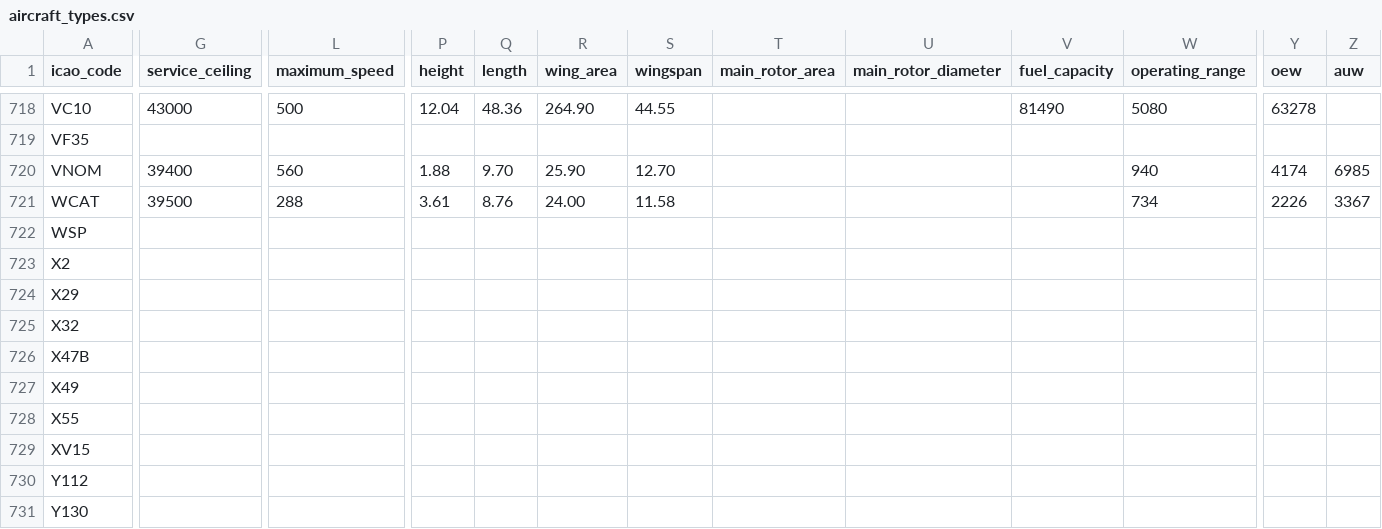
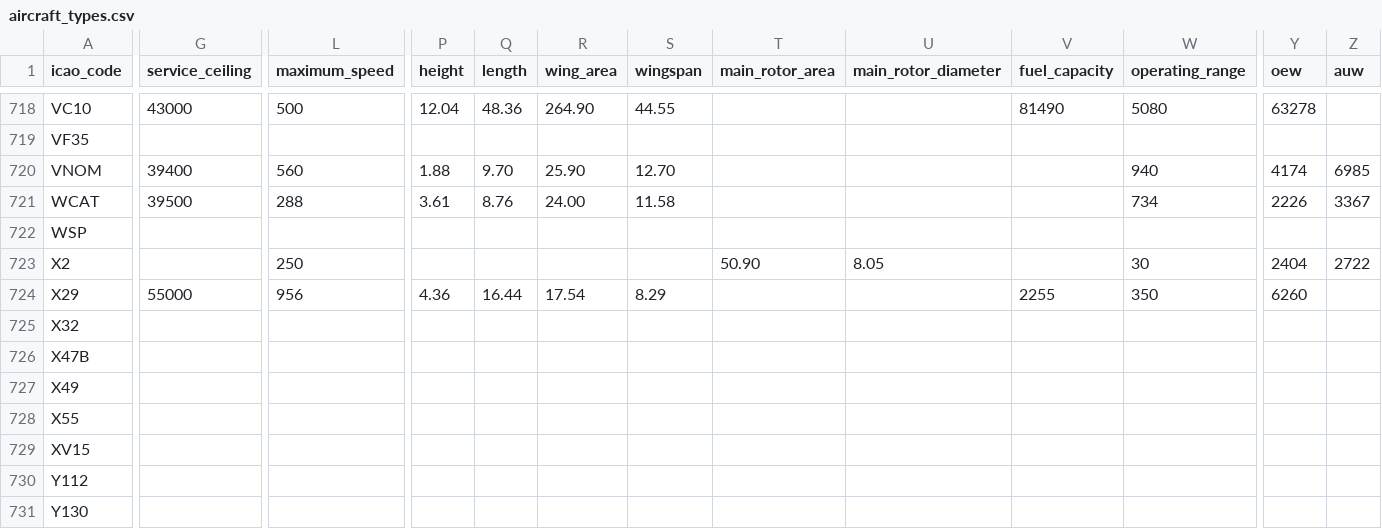
Before and after one commit to jbroutier/whatisflying-db, a CSV file: data/aircraft_types.csv, drawn as a sheet; only a part is shown, gaps mark what is left out; the diff covers the shown part only; the diff names each change by its address in the sheet, - before the commit and + after, or states it on an @@ line.

Commit message:
Add technical data.

```diff
--- a/data/aircraft_types.csv
+++ b/data/aircraft_types.csv
-L723 (maximum_speed): (empty)
+L723 (maximum_speed): 250
-T723 (main_rotor_area): (empty)
+T723 (main_rotor_area): 50.90
-U723 (main_rotor_diameter): (empty)
+U723 (main_rotor_diameter): 8.05
-W723 (operating_range): (empty)
+W723 (operating_range): 30
-Y723 (oew): (empty)
+Y723 (oew): 2404
-Z723 (auw): (empty)
+Z723 (auw): 2722
-G724 (service_ceiling): (empty)
+G724 (service_ceiling): 55000
-L724 (maximum_speed): (empty)
+L724 (maximum_speed): 956
-P724 (height): (empty)
+P724 (height): 4.36
-Q724 (length): (empty)
+Q724 (length): 16.44
-R724 (wing_area): (empty)
+R724 (wing_area): 17.54
-S724 (wingspan): (empty)
+S724 (wingspan): 8.29
-V724 (fuel_capacity): (empty)
+V724 (fuel_capacity): 2255
-W724 (operating_range): (empty)
+W724 (operating_range): 350
-Y724 (oew): (empty)
+Y724 (oew): 6260
```
Also changed, not shown: 1 edited cell elsewhere in this file.
